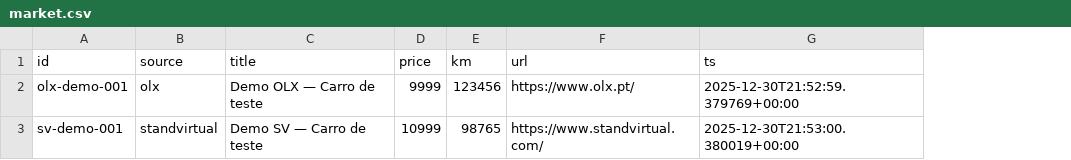
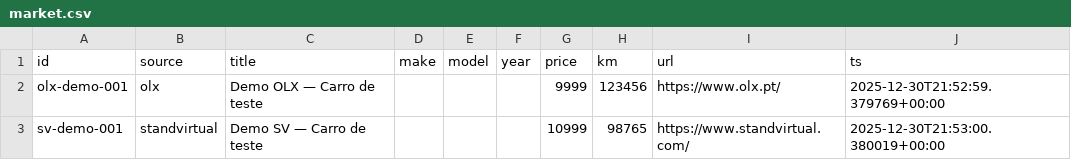
Before and after one commit to Sagarzx/Car-Market-Alert, a CSV file: market_watch/data/market.csv, drawn as a sheet; the diff names each change by its address in the sheet, - before the commit and + after, or states it on an @@ line.

```diff
--- a/market_watch/data/market.csv
+++ b/market_watch/data/market.csv
+column D (make), empty
+column E (model), empty
+column F (year), empty
```
